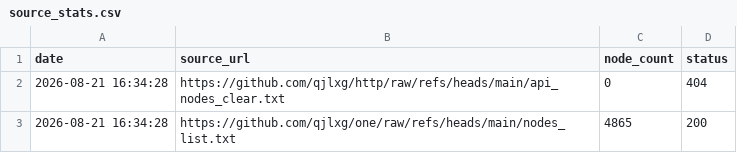
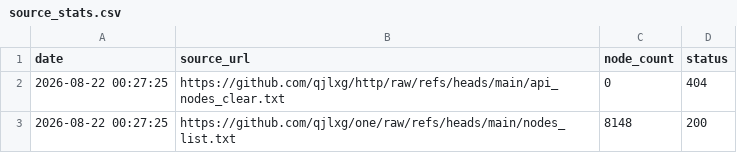
Before and after one commit to qjlxg/one, a CSV file: source_stats.csv, drawn as a sheet.

```diff
--- a/source_stats.csv
+++ b/source_stats.csv
@@ -1,3 +1,3 @@
 date,source_url,node_count,status
-2026-08-21 16:34:28,https://github.com/qjlxg/http/raw/refs/heads/main/api_nodes_clear.txt,0,404
-2026-08-21 16:34:28,https://github.com/qjlxg/one/raw/refs/heads/main/nodes_list.txt,4865,200
+2026-08-22 00:27:25,https://github.com/qjlxg/http/raw/refs/heads/main/api_nodes_clear.txt,0,404
+2026-08-22 00:27:25,https://github.com/qjlxg/one/raw/refs/heads/main/nodes_list.txt,8148,200
```
Also changed, not shown: 1 other file.
